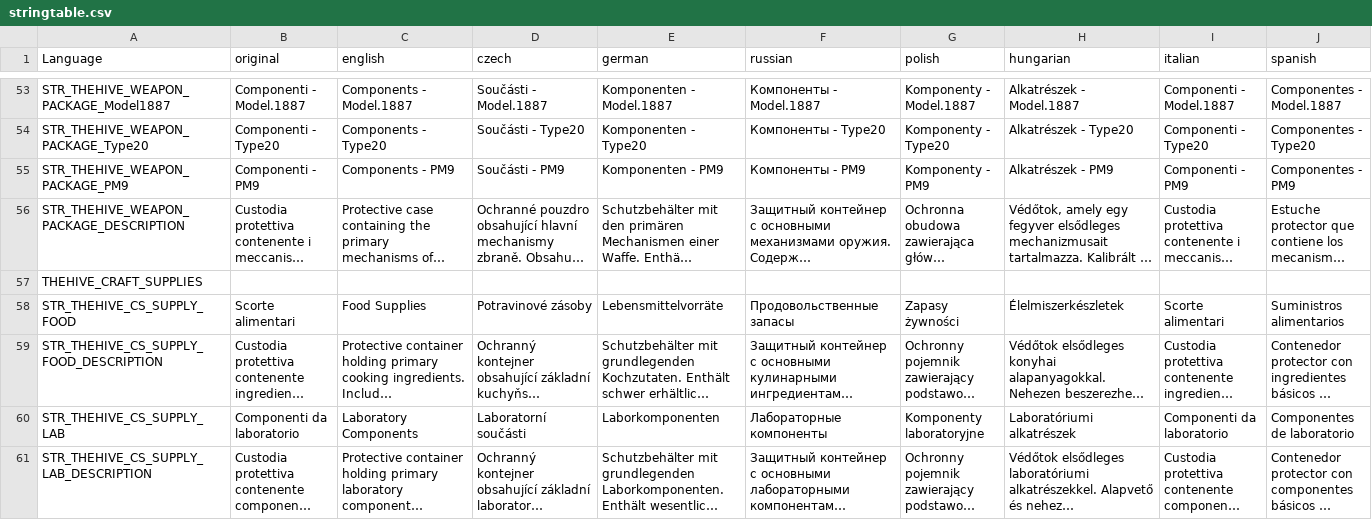
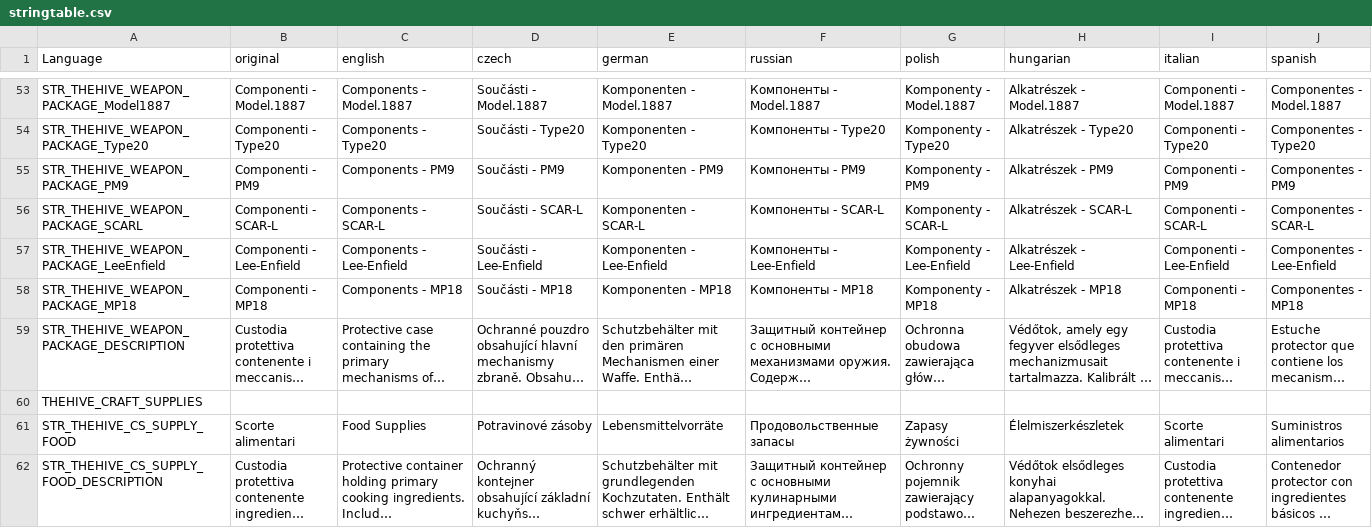
Before and after one commit to hyerakon/TheHive_zmWorkbench_Extension, a CSV file: TheHive_Custom_Ingredients/languagecore/stringtable.csv, drawn as a sheet; only a part is shown, gaps mark what is left out; the shorter side is filled out with more unchanged rows; long unchanged cells end in …; rows hold the shown columns only; the diff names each change by its address in the sheet, - before the commit and + after, or states it on an @@ line.

```diff
--- a/TheHive_Custom_Ingredients/languagecore/stringtable.csv
+++ b/TheHive_Custom_Ingredients/languagecore/stringtable.csv
+row 56: STR_THEHIVE_WEAPON_PACKAGE_SCARL | Componenti - SCAR-L | Components - SCAR-L | Součásti - SCAR-L | Komponenten - SCAR-L | Компоненты - SCAR-L | Komponenty - SCAR-L | Alkatrészek - SCAR-L | Componenti - SCAR-L | Componentes - SCAR-L
+row 57: STR_THEHIVE_WEAPON_PACKAGE_LeeEnfield | Componenti - Lee-Enfield | Components - Lee-Enfield | Součásti - Lee-Enfield | Komponenten - Lee-Enfield | Компоненты - Lee-Enfield | Komponenty - Lee-Enfield | Alkatrészek - Lee-Enfield | Componenti - Lee-Enfield | Componentes - Lee-Enfield
+row 58: STR_THEHIVE_WEAPON_PACKAGE_MP18 | Componenti - MP18 | Components - MP18 | Součásti - MP18 | Komponenten - MP18 | Компоненты - MP18 | Komponenty - MP18 | Alkatrészek - MP18 | Componenti - MP18 | Componentes - MP18
```
Also changed, not shown: 4 other files.
